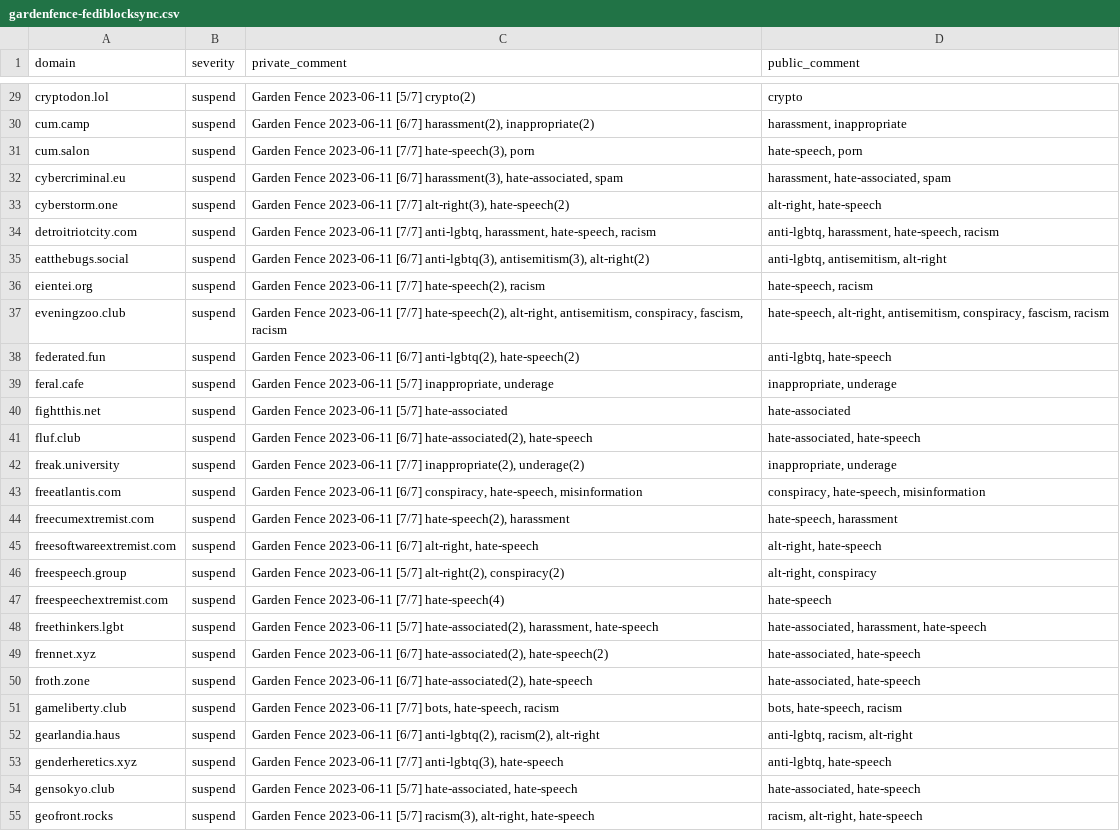
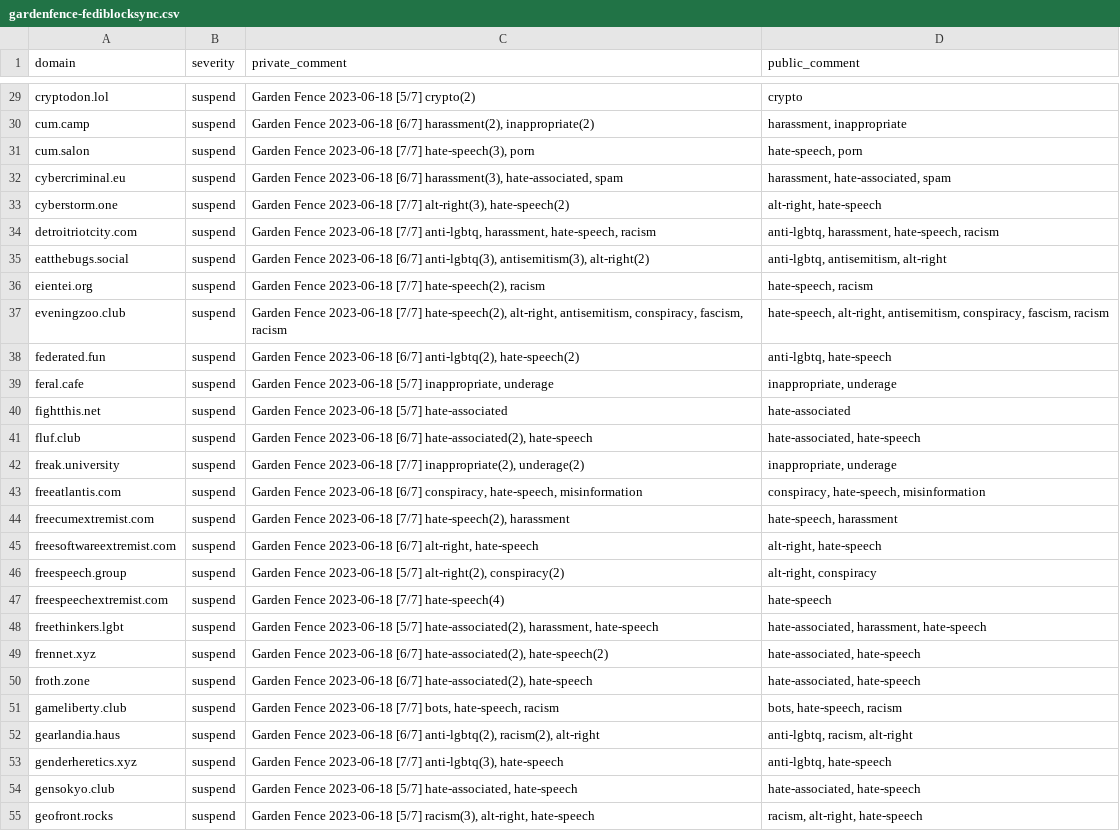
Before and after one commit to gardenfence/blocklist, a CSV file: gardenfence-fediblocksync.csv, drawn as a sheet; only a part is shown, gaps mark what is left out; the diff covers the shown part only; the diff names each change by its address in the sheet, - before the commit and + after, or states it on an @@ line.

```diff
--- a/gardenfence-fediblocksync.csv
+++ b/gardenfence-fediblocksync.csv
-C29 (private_comment): Garden Fence 2023-06-11 [5/7] crypto(2)
+C29 (private_comment): Garden Fence 2023-06-18 [5/7] crypto(2)
-C30 (private_comment): Garden Fence 2023-06-11 [6/7] harassment(2),…
+C30 (private_comment): Garden Fence 2023-06-18 [6/7] harassment(2),…
-C31 (private_comment): Garden Fence 2023-06-11 [7/7] hate-speech(3),…
+C31 (private_comment): Garden Fence 2023-06-18 [7/7] hate-speech(3),…
-C32 (private_comment): Garden Fence 2023-06-11 [6/7] harassment(3),…
+C32 (private_comment): Garden Fence 2023-06-18 [6/7] harassment(3),…
-C33 (private_comment): Garden Fence 2023-06-11 [7/7] alt-right(3),…
+C33 (private_comment): Garden Fence 2023-06-18 [7/7] alt-right(3),…
-C34 (private_comment): Garden Fence 2023-06-11 [7/7] anti-lgbtq,…
+C34 (private_comment): Garden Fence 2023-06-18 [7/7] anti-lgbtq,…
-C35 (private_comment): Garden Fence 2023-06-11 [6/7] anti-lgbtq(3),…
+C35 (private_comment): Garden Fence 2023-06-18 [6/7] anti-lgbtq(3),…
-C36 (private_comment): Garden Fence 2023-06-11 [7/7] hate-speech(2),…
+C36 (private_comment): Garden Fence 2023-06-18 [7/7] hate-speech(2),…
-C37 (private_comment): Garden Fence 2023-06-11 [7/7] hate-speech(2),…
+C37 (private_comment): Garden Fence 2023-06-18 [7/7] hate-speech(2),…
-C38 (private_comment): Garden Fence 2023-06-11 [6/7] anti-lgbtq(2),…
+C38 (private_comment): Garden Fence 2023-06-18 [6/7] anti-lgbtq(2),…
-C39 (private_comment): Garden Fence 2023-06-11 [5/7] inappropriate,…
+C39 (private_comment): Garden Fence 2023-06-18 [5/7] inappropriate,…
-C40 (private_comment): Garden Fence 2023-06-11 [5/7] hate-associated
+C40 (private_comment): Garden Fence 2023-06-18 [5/7] hate-associated
-C41 (private_comment): Garden Fence 2023-06-11 [6/7] hate-associated(2),…
+C41 (private_comment): Garden Fence 2023-06-18 [6/7] hate-associated(2),…
-C42 (private_comment): Garden Fence 2023-06-11 [7/7] inappropriate(2),…
+C42 (private_comment): Garden Fence 2023-06-18 [7/7] inappropriate(2),…
-C43 (private_comment): Garden Fence 2023-06-11 [6/7] conspiracy,…
+C43 (private_comment): Garden Fence 2023-06-18 [6/7] conspiracy,…
-C44 (private_comment): Garden Fence 2023-06-11 [7/7] hate-speech(2),…
+C44 (private_comment): Garden Fence 2023-06-18 [7/7] hate-speech(2),…
-C45 (private_comment): Garden Fence 2023-06-11 [6/7] alt-right,…
+C45 (private_comment): Garden Fence 2023-06-18 [6/7] alt-right,…
-C46 (private_comment): Garden Fence 2023-06-11 [5/7] alt-right(2),…
+C46 (private_comment): Garden Fence 2023-06-18 [5/7] alt-right(2),…
-C47 (private_comment): Garden Fence 2023-06-11 [7/7] hate-speech(4)
+C47 (private_comment): Garden Fence 2023-06-18 [7/7] hate-speech(4)
-C48 (private_comment): Garden Fence 2023-06-11 [5/7] hate-associated(2),…
+C48 (private_comment): Garden Fence 2023-06-18 [5/7] hate-associated(2),…
-C49 (private_comment): Garden Fence 2023-06-11 [6/7] hate-associated(2),…
+C49 (private_comment): Garden Fence 2023-06-18 [6/7] hate-associated(2),…
-C50 (private_comment): Garden Fence 2023-06-11 [6/7] hate-associated(2),…
+C50 (private_comment): Garden Fence 2023-06-18 [6/7] hate-associated(2),…
-C51 (private_comment): Garden Fence 2023-06-11 [7/7] bots,…
+C51 (private_comment): Garden Fence 2023-06-18 [7/7] bots,…
-C52 (private_comment): Garden Fence 2023-06-11 [6/7] anti-lgbtq(2),…
+C52 (private_comment): Garden Fence 2023-06-18 [6/7] anti-lgbtq(2),…
-C53 (private_comment): Garden Fence 2023-06-11 [7/7] anti-lgbtq(3),…
+C53 (private_comment): Garden Fence 2023-06-18 [7/7] anti-lgbtq(3),…
-C54 (private_comment): Garden Fence 2023-06-11 [5/7] hate-associated,…
+C54 (private_comment): Garden Fence 2023-06-18 [5/7] hate-associated,…
-C55 (private_comment): Garden Fence 2023-06-11 [5/7] racism(3),…
+C55 (private_comment): Garden Fence 2023-06-18 [5/7] racism(3),…
```
Also changed, not shown: 1 removed row and 124 edited cells elsewhere in this file, gardenfence-mastodon.csv, 2 other files.
